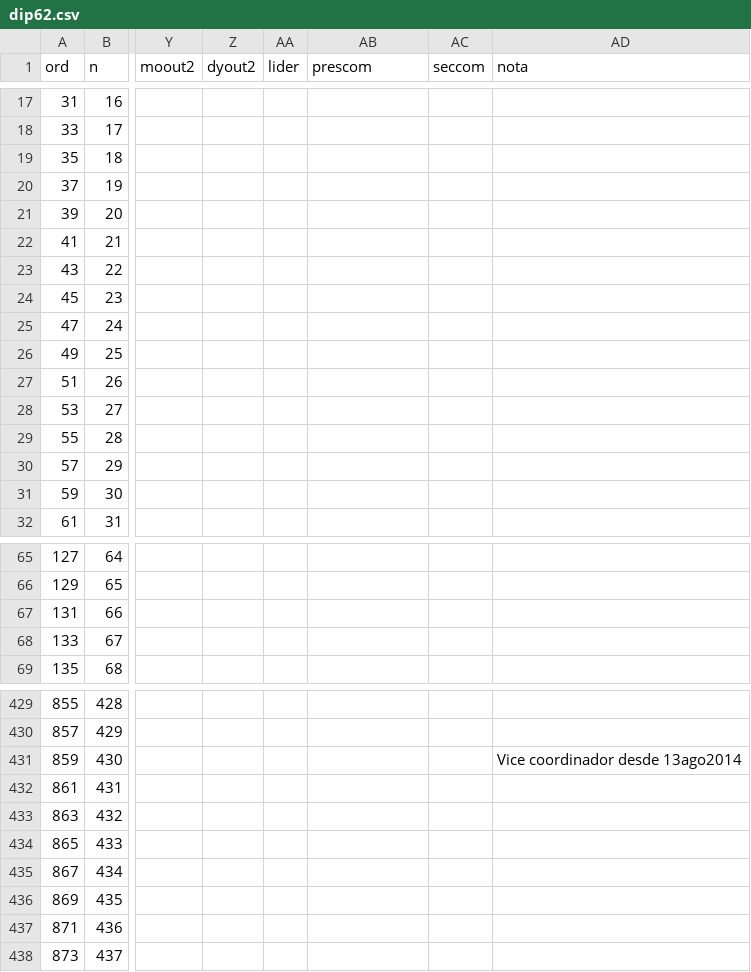
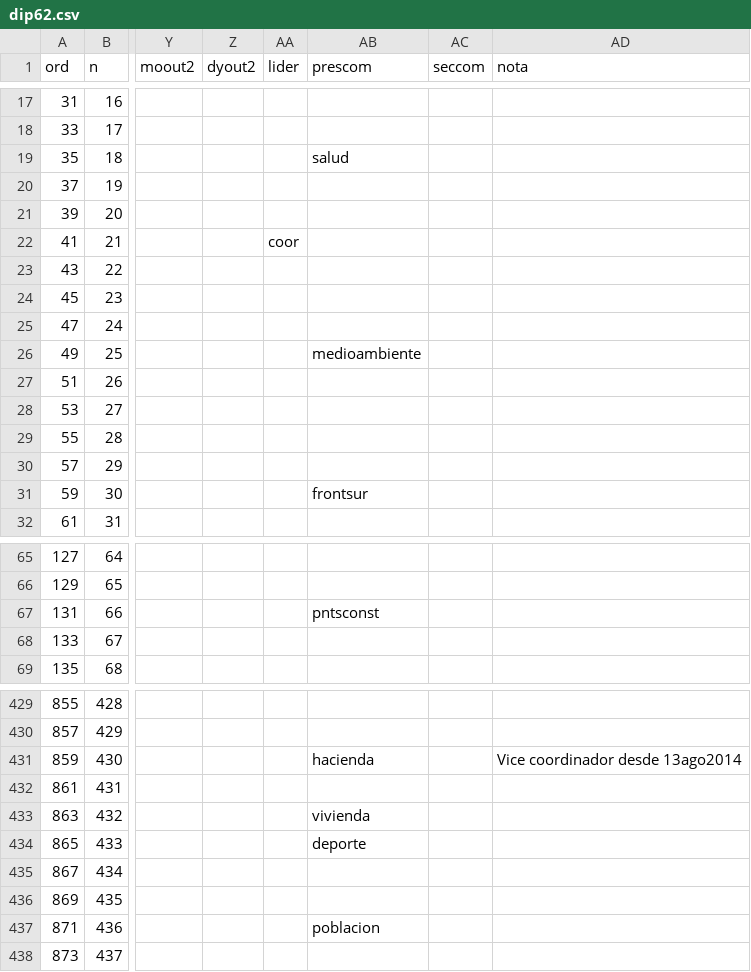
Before and after one commit to emagar/dipMex, a CSV file: data/diputados/dip62.csv, drawn as a sheet; only a part is shown, gaps mark what is left out; the diff covers the shown part only; the diff names each change by its address in the sheet, - before the commit and + after, or states it on an @@ line.

```diff
--- a/data/diputados/dip62.csv
+++ b/data/diputados/dip62.csv
-AB19 (prescom): (empty)
+AB19 (prescom): salud
-AA22 (lider): (empty)
+AA22 (lider): coor
-AB26 (prescom): (empty)
+AB26 (prescom): medioambiente
-AB31 (prescom): (empty)
+AB31 (prescom): frontsur
-AB67 (prescom): (empty)
+AB67 (prescom): pntsconst
-AB431 (prescom): (empty)
+AB431 (prescom): hacienda
-AB433 (prescom): (empty)
+AB433 (prescom): vivienda
-AB434 (prescom): (empty)
+AB434 (prescom): deporte
-AB437 (prescom): (empty)
+AB437 (prescom): poblacion
```
Also changed, not shown: 54 edited cells elsewhere in this file.
